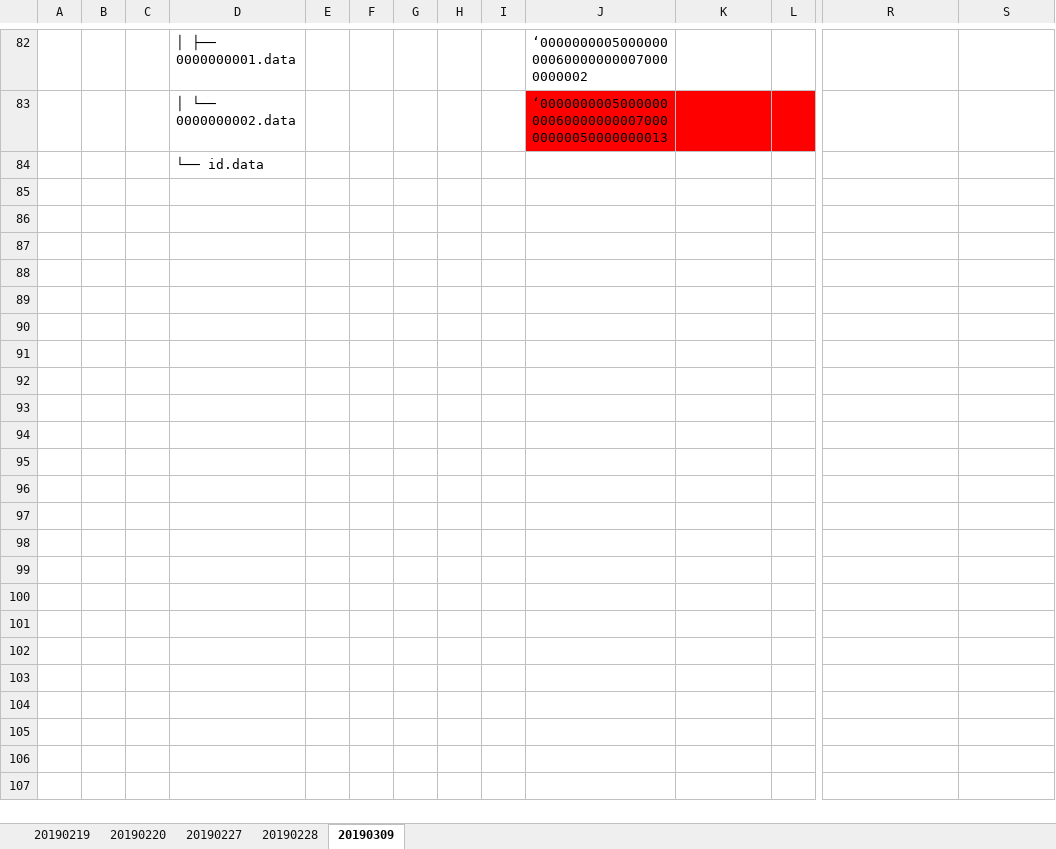
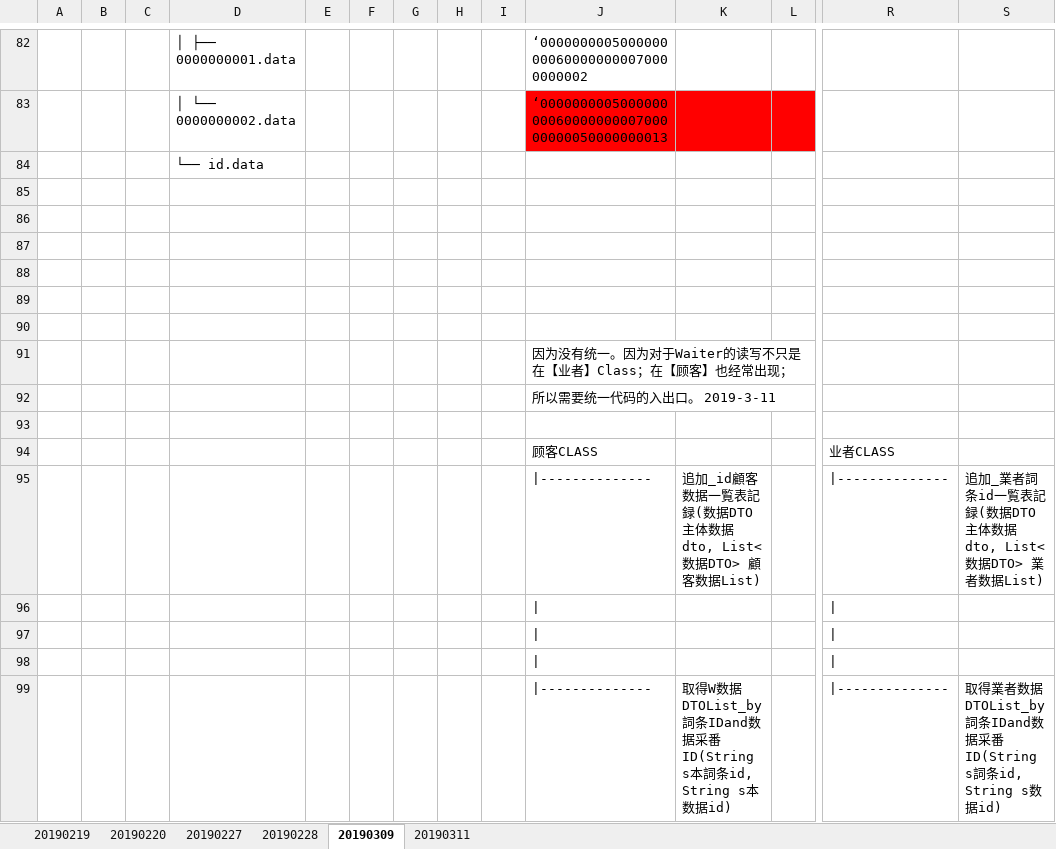
Before and after one commit to YANHAOsTHINGSdb/THINGSdb, an Excel workbook: doc/NLP入库方案20190227.xlsx, sheet 20190309, drawn as a sheet; only a part is shown, gaps mark what is left out; values as stored, in another font and other column widths than the file's, no borders; charts and pictures not drawn; rows hold the shown columns only; the diff names each change by its address in the sheet, - before the commit and + after, or states it on an @@ line.

```diff
--- a/doc/NLP入库方案20190227.xlsx (sheet 20190309)
+++ b/doc/NLP入库方案20190227.xlsx (sheet 20190309)
+sheet tab: 20190311
+row 85: (empty)
+row 86: (empty)
+row 87: (empty)
+row 88: (empty)
+row 89: (empty)
+row 90: (empty)
+row 91:  |  |  |  |  |  |  |  |  | 因为没有统一。因为对于Waiter的读写不只是在【业者】Class；在【顾客】也经常出现；
+row 92:  |  |  |  |  |  |  |  |  | 所以需要统一代码的入出口。 2019-3-11
+row 93: (empty)
+row 94:  |  |  |  |  |  |  |  |  | 顾客CLASS |  |  | 业者CLASS
+row 95:  |  |  |  |  |  |  |  |  | |-------------- | 追加_id顧客数据一覧表記録(数据DTO 主体数据dto, List<数据DTO> 顧客数据List) |  | |-------------- | 追加_業者詞条id一覧表記録(数据DTO 主体数据dto, List<数据DTO> 業者数据List)
+row 96: (empty)
+row 97: (empty)
+row 98: (empty)
+row 99:  |  |  |  |  |  |  |  |  | |-------------- | 取得W数据DTOList_by詞条IDand数据采番ID(String s本詞条id, String s本数据id) |  | |-------------- | 取得業者数据DTOList_by詞条IDand数据采番ID(String s詞条id, String s数据id)
```
Also changed, not shown: 5 other files.
